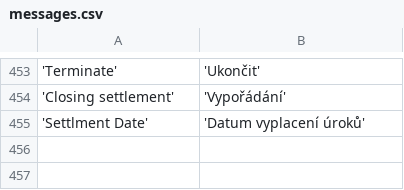
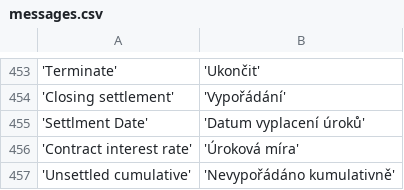
Before and after one commit to martinkulich/maur-creditors, a CSV file: data/translations/messages.csv, drawn as a sheet; only a part is shown, gaps mark what is left out; the diff names each change by its address in the sheet, - before the commit and + after, or states it on an @@ line.

```diff
--- a/data/translations/messages.csv
+++ b/data/translations/messages.csv
+row 456: 'Contract interest rate' | 'Úroková míra'
+row 457: 'Unsettled cumulative' | 'Nevypořádáno kumulativně'
```
Also changed, not shown: 9 other files.
